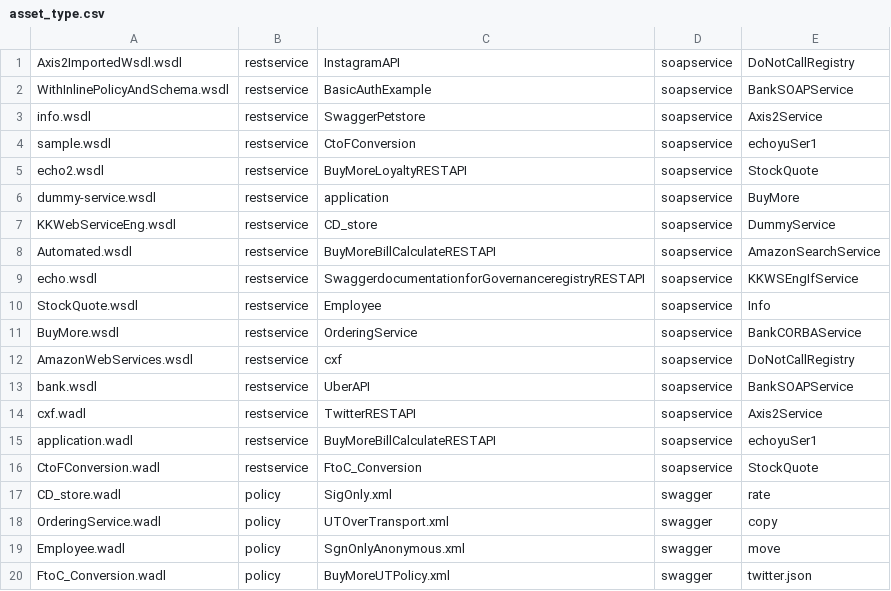
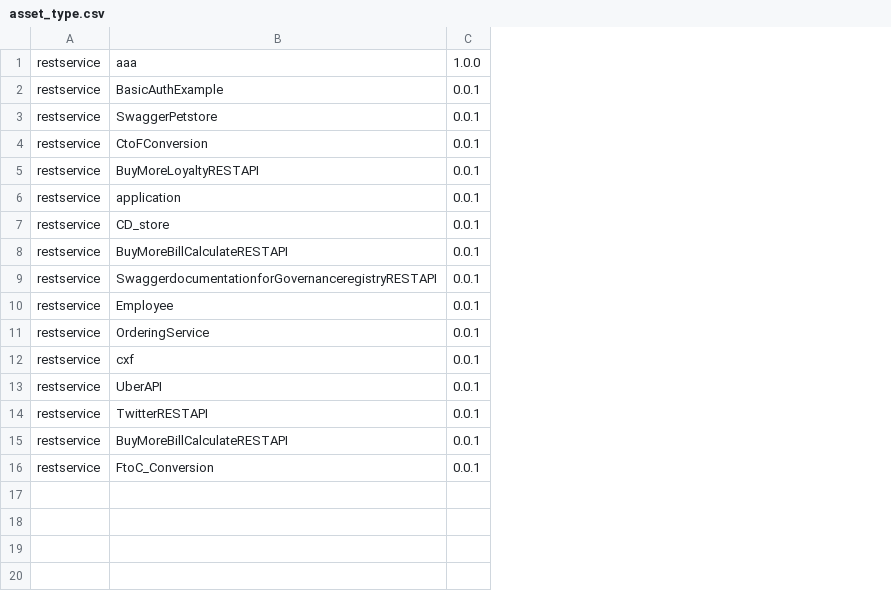
Before and after one commit to wso2/wso2-qa-artifacts, a CSV file: performance-scripts/greg/Jmeter-scripts-store-search/asset_type.csv, drawn as a sheet; removed rows and columns are numbered as before the commit, all else as after; the diff names each change by its address in the sheet, - before the commit and + after, or states it on an @@ line.

```diff
--- a/performance-scripts/greg/Jmeter-scripts-store-search/asset_type.csv
+++ b/performance-scripts/greg/Jmeter-scripts-store-search/asset_type.csv
-column A, rows 1-16: Axis2ImportedWsdl.wsdl | WithInlinePolicyAndSchema.wsdl | info.wsdl | sample.wsdl | echo2.wsdl | dummy-service.wsdl | KKWebServiceEng.wsdl | Automated.wsdl | echo.wsdl | StockQuote.wsdl | BuyMore.wsdl | AmazonWebServices.wsdl | bank.wsdl | cxf.wadl | application.wadl | CtoFConversion.wadl
-column D, rows 1-16: all soapservice
-column E, rows 1-16: DoNotCallRegistry | BankSOAPService | Axis2Service | echoyuSer1 | StockQuote | BuyMore | DummyService | AmazonSearchService | KKWSEngIfService | Info | BankCORBAService | DoNotCallRegistry | BankSOAPService | Axis2Service | echoyuSer1 | StockQuote
+column C, rows 1-16: 1.0.0 | 0.0.1 | 0.0.1 | 0.0.1 | 0.0.1 | 0.0.1 | 0.0.1 | 0.0.1 | 0.0.1 | 0.0.1 | 0.0.1 | 0.0.1 | 0.0.1 | 0.0.1 | 0.0.1 | 0.0.1
-B1: InstagramAPI
+B1: aaa
-row 17: CD_store.wadl | policy | SigOnly.xml | swagger | rate
-row 18: OrderingService.wadl | policy | UTOverTransport.xml | swagger | copy
-row 19: Employee.wadl | policy | SgnOnlyAnonymous.xml | swagger | move
-row 20: FtoC_Conversion.wadl | policy | BuyMoreUTPolicy.xml | swagger | twitter.json
```
Also changed, not shown: performance-scripts/greg/Jmeter-scripts-crud/schema-data.csv, 21 other files.
